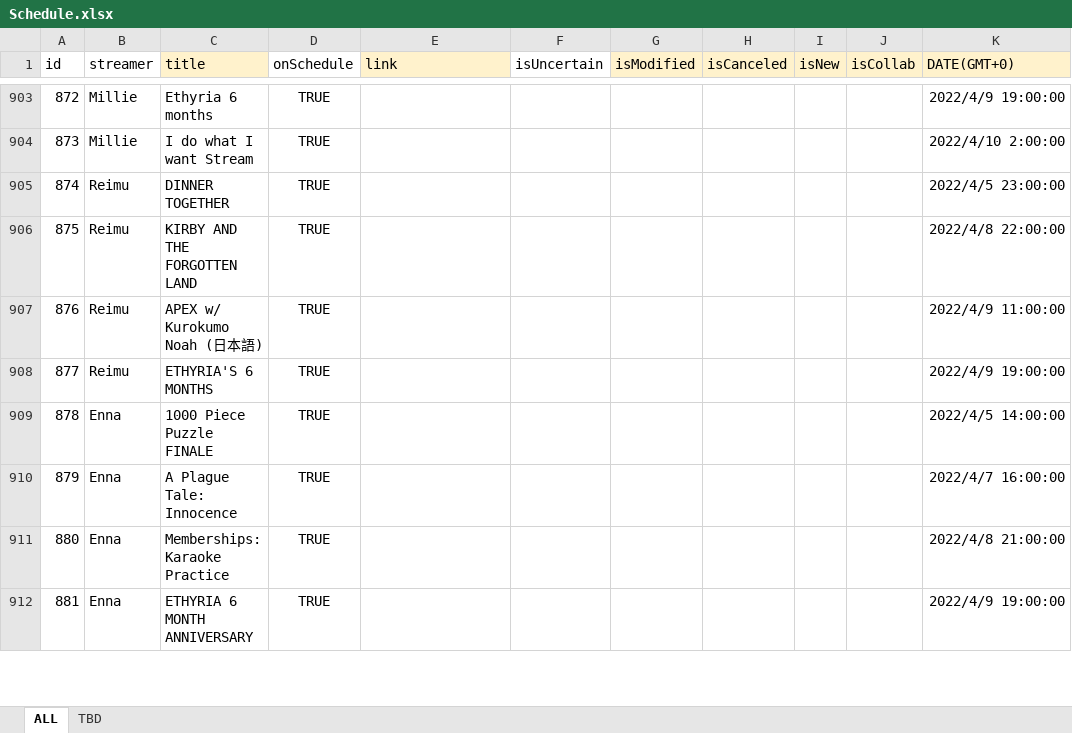
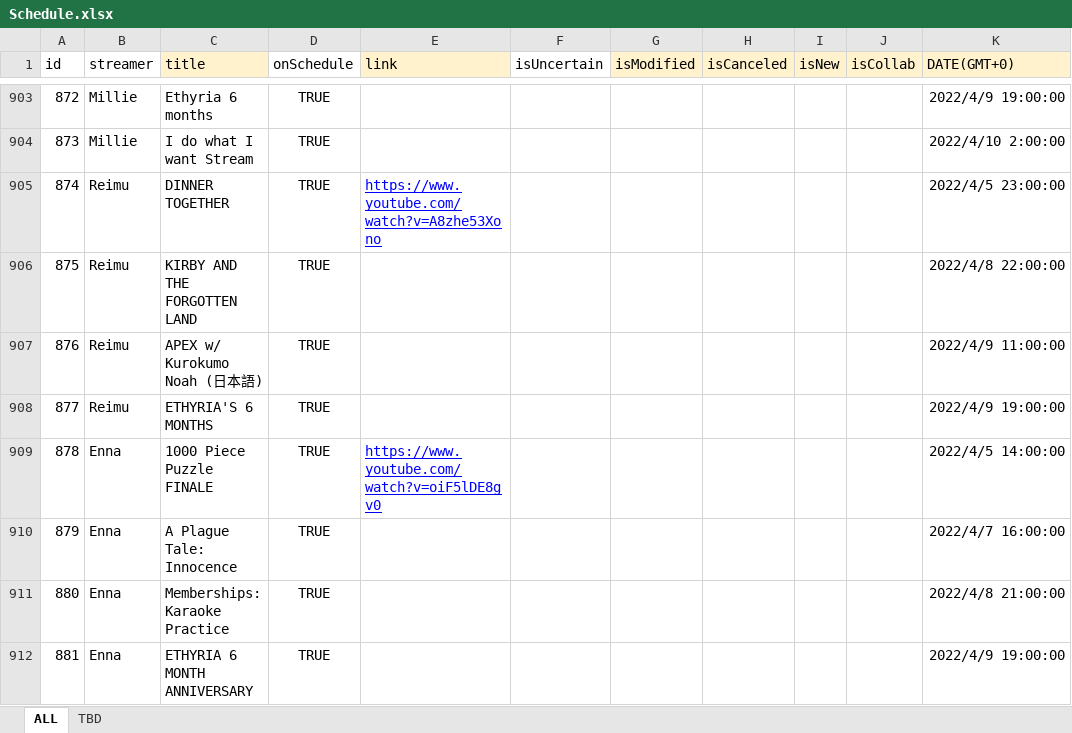
Before and after one commit to v4724/nijisanji-schedule, an Excel workbook: docs/assets/docs/Schedule.xlsx, sheet ALL, drawn as a sheet; only a part is shown, gaps mark what is left out; values as stored, in another font and other column widths than the file's, no borders; charts and pictures not drawn; the diff covers the shown part only; the diff names each change by its address in the sheet, - before the commit and + after, or states it on an @@ line.

Commit message:
update schedule

```diff
--- a/docs/assets/docs/Schedule.xlsx (sheet ALL)
+++ b/docs/assets/docs/Schedule.xlsx (sheet ALL)
-E905 (link): (empty)
+E905 (link): https://www.youtube.com/watch?v=A8zhe53Xono
-E909 (link): (empty)
+E909 (link): https://www.youtube.com/watch?v=oiF5lDE8gv0
```
Also changed, not shown: 1 removed row and 18 edited cells elsewhere in this sheet, src/assets/docs/Schedule.xlsx, 6 other files.
